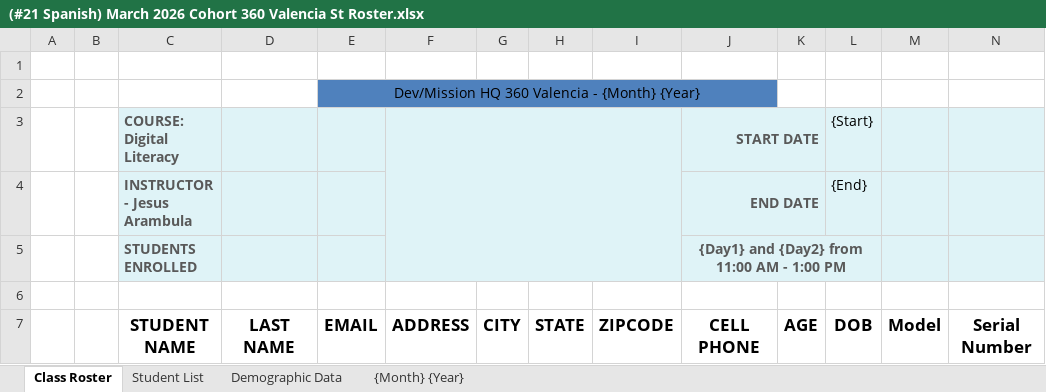
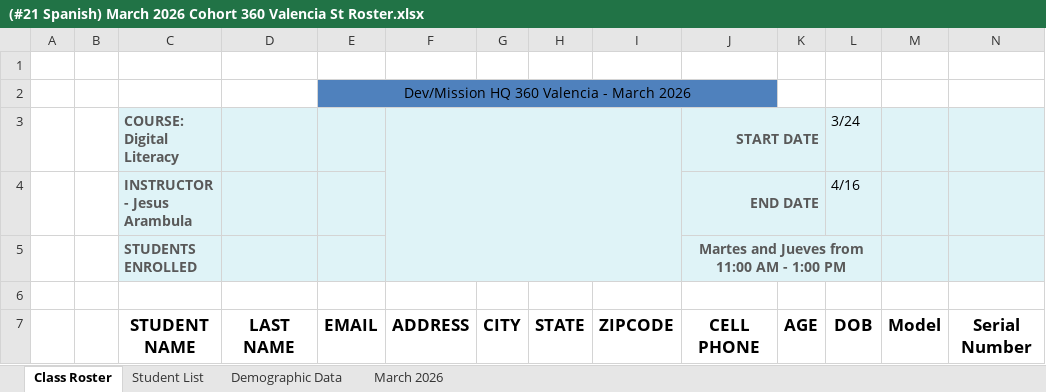
Before and after one commit to JesusEArambula/create-directories, an Excel workbook: (#21 SPANISH) Tue, Thu March 2026 Workshop 360 Valencia/Roster/(#21 Spanish) March 2026 Cohort 360 Valencia St Roster.xlsx, sheet Class Roster, drawn as a sheet; values as stored, in another font and other column widths than the file's, no borders; charts and pictures not drawn; the diff names each change by its address in the sheet, - before the commit and + after, or states it on an @@ line.

```diff
--- a/(#21 SPANISH) Tue, Thu March 2026 Workshop 360 Valencia/Roster/(#21 Spanish) March 2026 Cohort 360 Valencia St Roster.xlsx (sheet Class Roster)
+++ b/(#21 SPANISH) Tue, Thu March 2026 Workshop 360 Valencia/Roster/(#21 Spanish) March 2026 Cohort 360 Valencia St Roster.xlsx (sheet Class Roster)
-sheet tab: {Month} {Year}
+sheet tab: March 2026
-E2: Dev/Mission HQ 360 Valencia - {Month} {Year}
+E2: Dev/Mission HQ 360 Valencia - March 2026
-L3: {Start}
+L3: 3/24
-L4 (3/24): {End}
+L4 (3/24): 4/16
-J5 (START DATE): {Day1} and {Day2} from 11:00 AM - 1:00 PM
+J5 (START DATE): Martes and Jueves from 11:00 AM - 1:00 PM
```
Also changed, not shown: sheet March 2026, sheet Student List, charts or pictures, (#20 SPANISH) Mon, Wed March 2026 Workshop 360 Valencia/Roster/(#20 Spanish) March 2026 Cohort 360 Valencia St Roster.xlsx, (#20 SPANISH) Mon, Wed March 2026 Workshop 360 Valencia/Schedule/Dev_Mission Digital Literacy Schedule - March 2026 #20 (Mon, Wed) (360 Valencia St Roster).xlsx, 13 other files.
